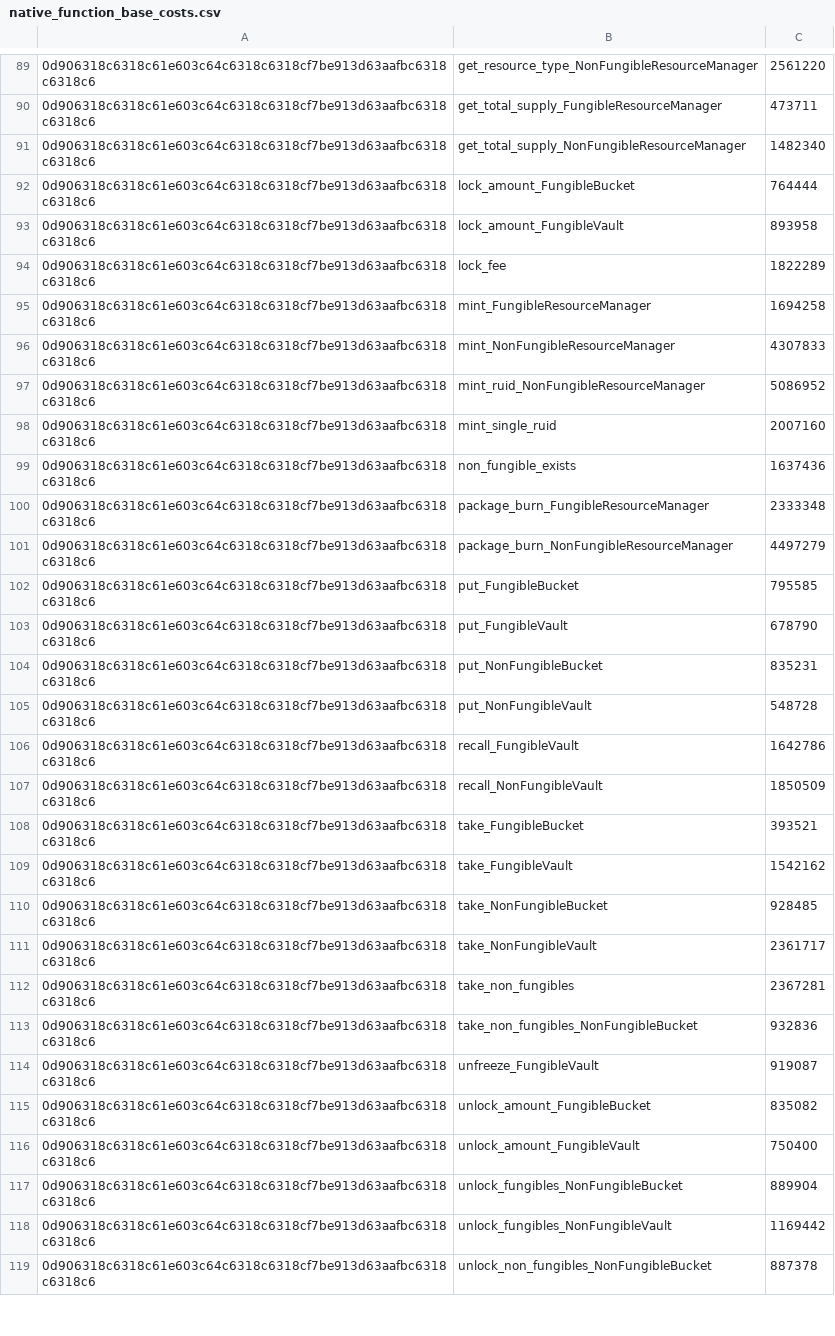
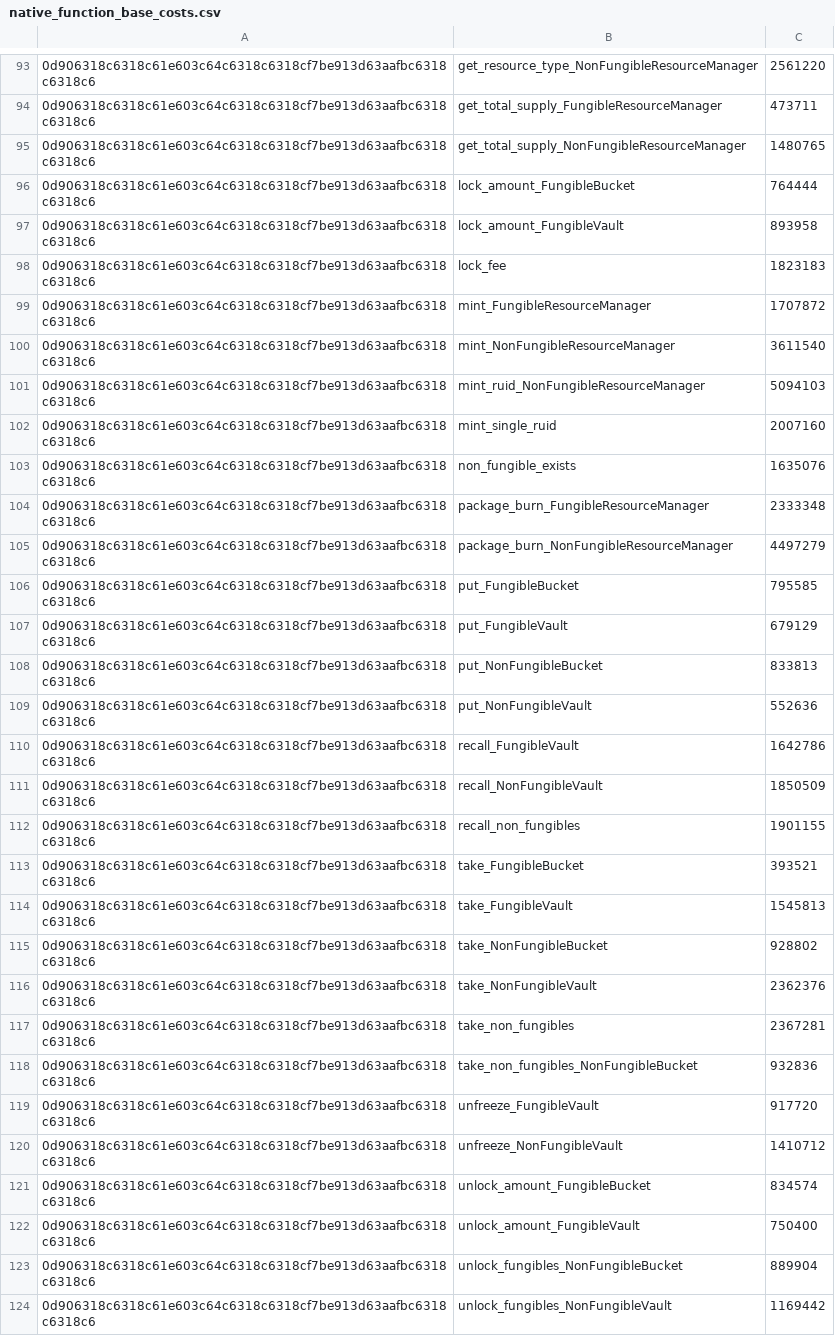
Before and after one commit to radixdlt/radixdlt-scrypto, a CSV file: assets/native_function_base_costs.csv, drawn as a sheet; only a part is shown, gaps mark what is left out; the shorter side is filled out with more unchanged rows; the diff covers the shown part only.

```diff
--- a/assets/native_function_base_costs.csv
+++ b/assets/native_function_base_costs.csv
@@ -90,11 +94,11 @@
 0d906318c6318c61e603c64c6318c6318cf7be913d63aafbc6318c6318c6,get_total_supply_FungibleResourceManager,473711
-0d906318c6318c61e603c64c6318c6318cf7be913d63aafbc6318c6318c6,get_total_supply_NonFungibleResourceManager,1482340
+0d906318c6318c61e603c64c6318c6318cf7be913d63aafbc6318c6318c6,get_total_supply_NonFungibleResourceManager,1480765
 0d906318c6318c61e603c64c6318c6318cf7be913d63aafbc6318c6318c6,lock_amount_FungibleBucket,764444
 0d906318c6318c61e603c64c6318c6318cf7be913d63aafbc6318c6318c6,lock_amount_FungibleVault,893958
-0d906318c6318c61e603c64c6318c6318cf7be913d63aafbc6318c6318c6,lock_fee,1822289
-0d906318c6318c61e603c64c6318c6318cf7be913d63aafbc6318c6318c6,mint_FungibleResourceManager,1694258
-0d906318c6318c61e603c64c6318c6318cf7be913d63aafbc6318c6318c6,mint_NonFungibleResourceManager,4307833
-0d906318c6318c61e603c64c6318c6318cf7be913d63aafbc6318c6318c6,mint_ruid_NonFungibleResourceManager,5086952
+0d906318c6318c61e603c64c6318c6318cf7be913d63aafbc6318c6318c6,lock_fee,1823183
+0d906318c6318c61e603c64c6318c6318cf7be913d63aafbc6318c6318c6,mint_FungibleResourceManager,1707872
+0d906318c6318c61e603c64c6318c6318cf7be913d63aafbc6318c6318c6,mint_NonFungibleResourceManager,3611540
+0d906318c6318c61e603c64c6318c6318cf7be913d63aafbc6318c6318c6,mint_ruid_NonFungibleResourceManager,5094103
 0d906318c6318c61e603c64c6318c6318cf7be913d63aafbc6318c6318c6,mint_single_ruid,2007160
-0d906318c6318c61e603c64c6318c6318cf7be913d63aafbc6318c6318c6,non_fungible_exists,1637436
+0d906318c6318c61e603c64c6318c6318cf7be913d63aafbc6318c6318c6,non_fungible_exists,1635076
 0d906318c6318c61e603c64c6318c6318cf7be913d63aafbc6318c6318c6,package_burn_FungibleResourceManager,2333348
@@ -102,15 +106,17 @@
 0d906318c6318c61e603c64c6318c6318cf7be913d63aafbc6318c6318c6,put_FungibleBucket,795585
-0d906318c6318c61e603c64c6318c6318cf7be913d63aafbc6318c6318c6,put_FungibleVault,678790
-0d906318c6318c61e603c64c6318c6318cf7be913d63aafbc6318c6318c6,put_NonFungibleBucket,835231
-0d906318c6318c61e603c64c6318c6318cf7be913d63aafbc6318c6318c6,put_NonFungibleVault,548728
+0d906318c6318c61e603c64c6318c6318cf7be913d63aafbc6318c6318c6,put_FungibleVault,679129
+0d906318c6318c61e603c64c6318c6318cf7be913d63aafbc6318c6318c6,put_NonFungibleBucket,833813
+0d906318c6318c61e603c64c6318c6318cf7be913d63aafbc6318c6318c6,put_NonFungibleVault,552636
 0d906318c6318c61e603c64c6318c6318cf7be913d63aafbc6318c6318c6,recall_FungibleVault,1642786
 0d906318c6318c61e603c64c6318c6318cf7be913d63aafbc6318c6318c6,recall_NonFungibleVault,1850509
+0d906318c6318c61e603c64c6318c6318cf7be913d63aafbc6318c6318c6,recall_non_fungibles,1901155
 0d906318c6318c61e603c64c6318c6318cf7be913d63aafbc6318c6318c6,take_FungibleBucket,393521
-0d906318c6318c61e603c64c6318c6318cf7be913d63aafbc6318c6318c6,take_FungibleVault,1542162
-0d906318c6318c61e603c64c6318c6318cf7be913d63aafbc6318c6318c6,take_NonFungibleBucket,928485
-0d906318c6318c61e603c64c6318c6318cf7be913d63aafbc6318c6318c6,take_NonFungibleVault,2361717
+0d906318c6318c61e603c64c6318c6318cf7be913d63aafbc6318c6318c6,take_FungibleVault,1545813
+0d906318c6318c61e603c64c6318c6318cf7be913d63aafbc6318c6318c6,take_NonFungibleBucket,928802
+0d906318c6318c61e603c64c6318c6318cf7be913d63aafbc6318c6318c6,take_NonFungibleVault,2362376
 0d906318c6318c61e603c64c6318c6318cf7be913d63aafbc6318c6318c6,take_non_fungibles,2367281
 0d906318c6318c61e603c64c6318c6318cf7be913d63aafbc6318c6318c6,take_non_fungibles_NonFungibleBucket,932836
-0d906318c6318c61e603c64c6318c6318cf7be913d63aafbc6318c6318c6,unfreeze_FungibleVault,919087
-0d906318c6318c61e603c64c6318c6318cf7be913d63aafbc6318c6318c6,unlock_amount_FungibleBucket,835082
+0d906318c6318c61e603c64c6318c6318cf7be913d63aafbc6318c6318c6,unfreeze_FungibleVault,917720
+0d906318c6318c61e603c64c6318c6318cf7be913d63aafbc6318c6318c6,unfreeze_NonFungibleVault,1410712
+0d906318c6318c61e603c64c6318c6318cf7be913d63aafbc6318c6318c6,unlock_amount_FungibleBucket,834574
 0d906318c6318c61e603c64c6318c6318cf7be913d63aafbc6318c6318c6,unlock_amount_FungibleVault,750400
```
Also changed, not shown: 4 added rows and 60 edited cells elsewhere in this file.
